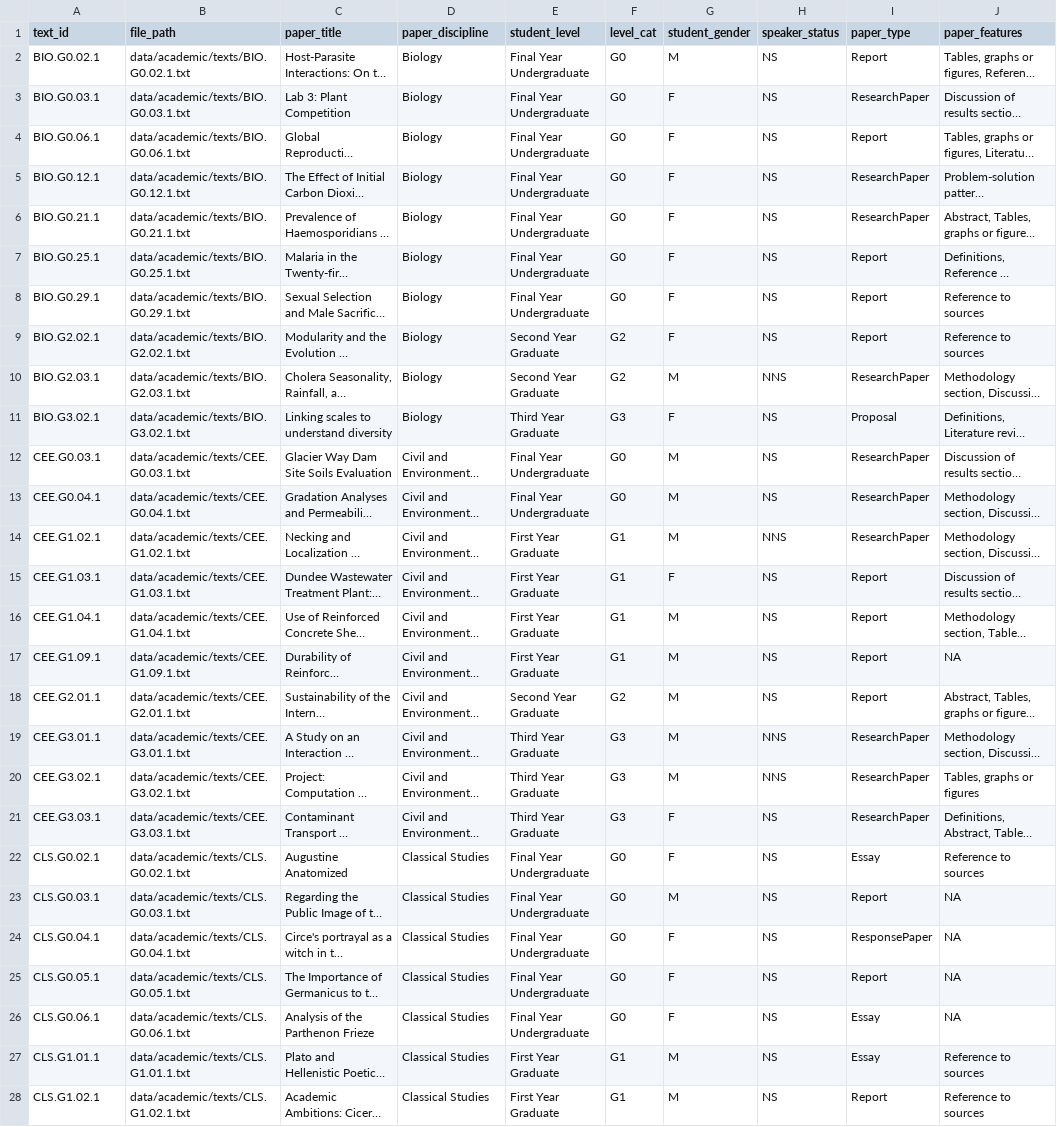
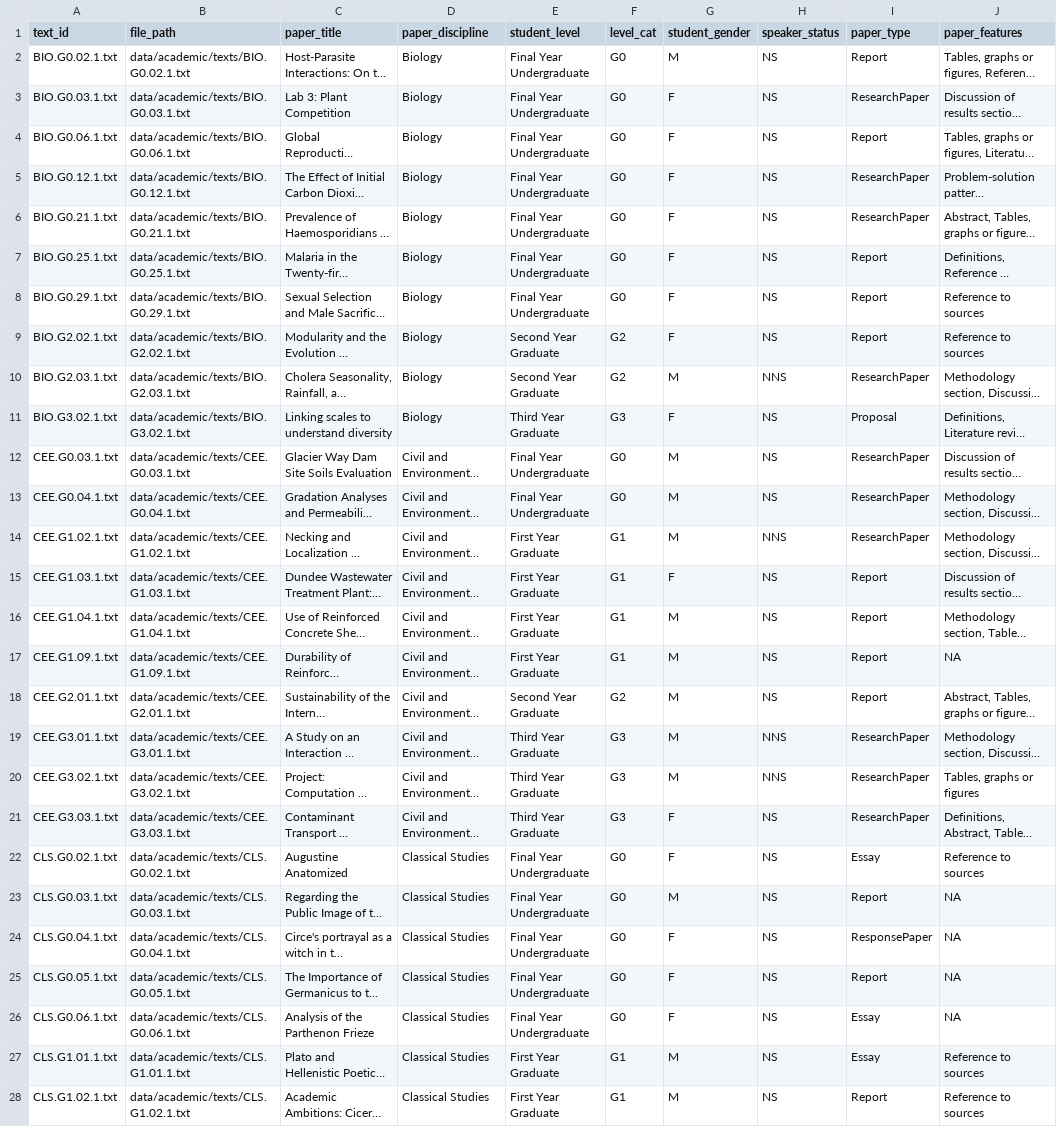
Before and after one commit to browndw/cmu_workshop, a CSV file: data/academic/MICUSP_meta.csv, drawn as a sheet; only a part is shown; long unchanged cells end in …; the diff covers the shown part only; the diff names each change by its address in the sheet, - before the commit and + after, or states it on an @@ line.

Commit message:
make text id's joinable

```diff
--- a/data/academic/MICUSP_meta.csv
+++ b/data/academic/MICUSP_meta.csv
-A2 (text_id): BIO.G0.02.1
+A2 (text_id): BIO.G0.02.1.txt
-A3 (text_id): BIO.G0.03.1
+A3 (text_id): BIO.G0.03.1.txt
-A4 (text_id): BIO.G0.06.1
+A4 (text_id): BIO.G0.06.1.txt
-A5 (text_id): BIO.G0.12.1
+A5 (text_id): BIO.G0.12.1.txt
-A6 (text_id): BIO.G0.21.1
+A6 (text_id): BIO.G0.21.1.txt
-A7 (text_id): BIO.G0.25.1
+A7 (text_id): BIO.G0.25.1.txt
-A8 (text_id): BIO.G0.29.1
+A8 (text_id): BIO.G0.29.1.txt
-A9 (text_id): BIO.G2.02.1
+A9 (text_id): BIO.G2.02.1.txt
-A10 (text_id): BIO.G2.03.1
+A10 (text_id): BIO.G2.03.1.txt
-A11 (text_id): BIO.G3.02.1
+A11 (text_id): BIO.G3.02.1.txt
-A12 (text_id): CEE.G0.03.1
+A12 (text_id): CEE.G0.03.1.txt
-A13 (text_id): CEE.G0.04.1
+A13 (text_id): CEE.G0.04.1.txt
-A14 (text_id): CEE.G1.02.1
+A14 (text_id): CEE.G1.02.1.txt
-A15 (text_id): CEE.G1.03.1
+A15 (text_id): CEE.G1.03.1.txt
-A16 (text_id): CEE.G1.04.1
+A16 (text_id): CEE.G1.04.1.txt
-A17 (text_id): CEE.G1.09.1
+A17 (text_id): CEE.G1.09.1.txt
-A18 (text_id): CEE.G2.01.1
+A18 (text_id): CEE.G2.01.1.txt
-A19 (text_id): CEE.G3.01.1
+A19 (text_id): CEE.G3.01.1.txt
-A20 (text_id): CEE.G3.02.1
+A20 (text_id): CEE.G3.02.1.txt
-A21 (text_id): CEE.G3.03.1
+A21 (text_id): CEE.G3.03.1.txt
-A22 (text_id): CLS.G0.02.1
+A22 (text_id): CLS.G0.02.1.txt
-A23 (text_id): CLS.G0.03.1
+A23 (text_id): CLS.G0.03.1.txt
-A24 (text_id): CLS.G0.04.1
+A24 (text_id): CLS.G0.04.1.txt
-A25 (text_id): CLS.G0.05.1
+A25 (text_id): CLS.G0.05.1.txt
-A26 (text_id): CLS.G0.06.1
+A26 (text_id): CLS.G0.06.1.txt
-A27 (text_id): CLS.G1.01.1
+A27 (text_id): CLS.G1.01.1.txt
-A28 (text_id): CLS.G1.02.1
+A28 (text_id): CLS.G1.02.1.txt
```
Also changed, not shown: 143 edited cells elsewhere in this file.
